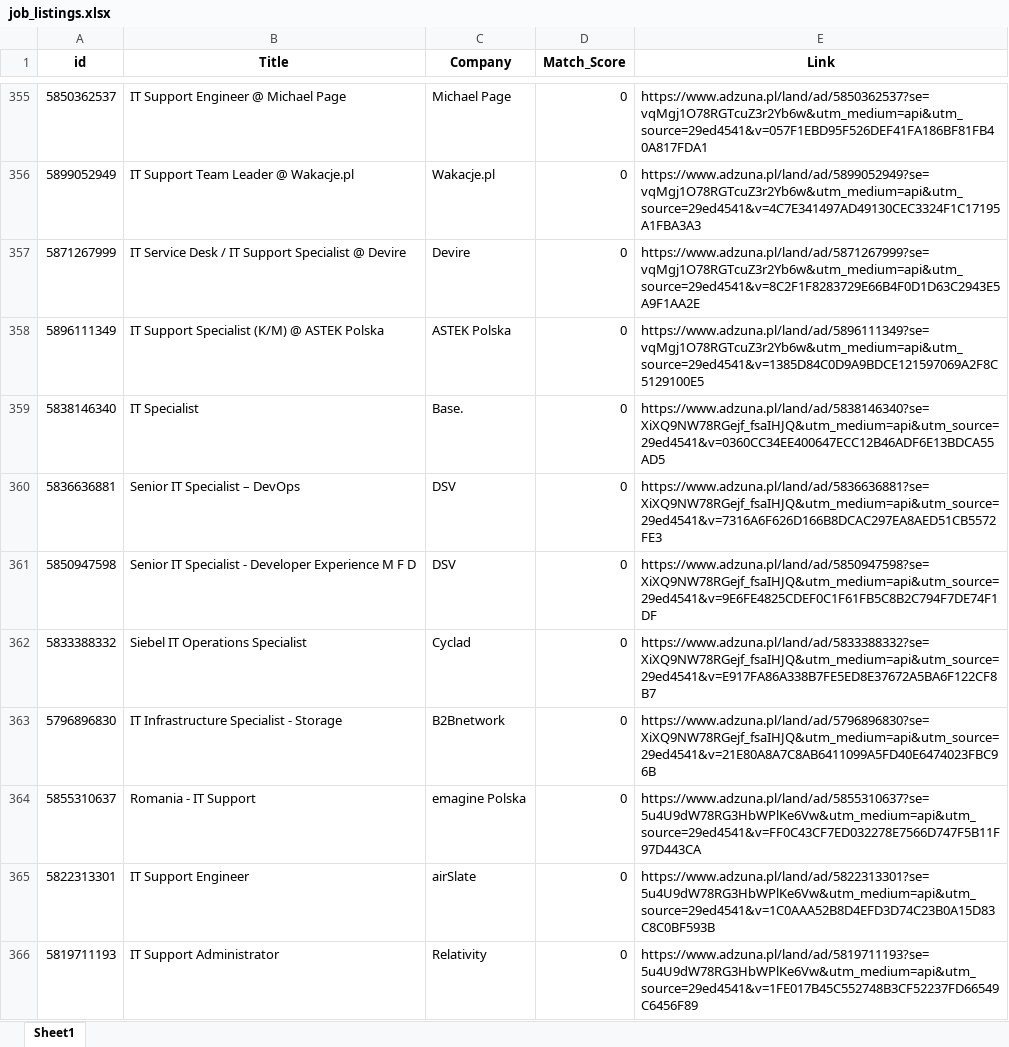
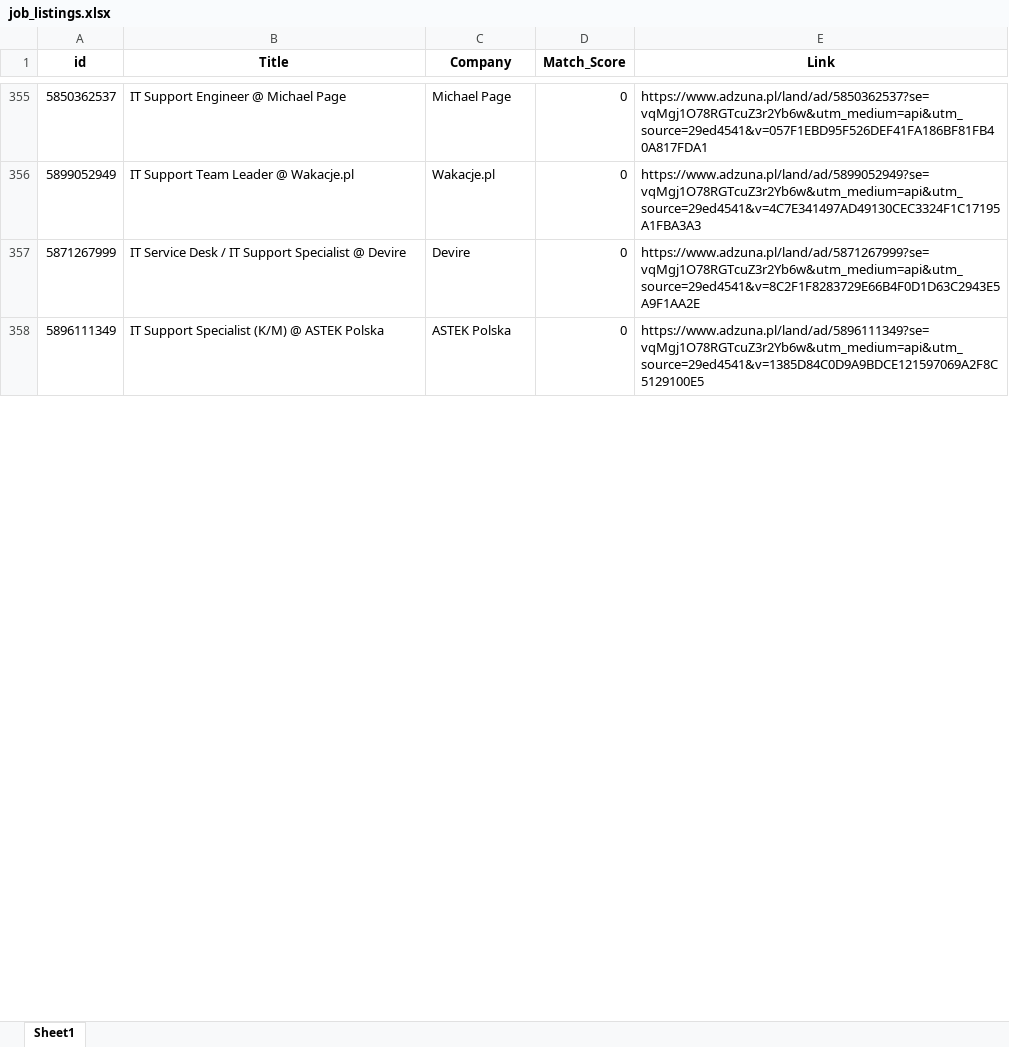
Before and after one commit to Byadiso/HireMeD, an Excel workbook: job_listings.xlsx, sheet Sheet1, drawn as a sheet; only a part is shown, gaps mark what is left out; values as stored, in another font and other column widths than the file's, no borders; removed rows and columns are numbered as before the commit, all else as after; the diff covers the shown part only; the diff names each change by its address in the sheet, - before the commit and + after, or states it on an @@ line.

```diff
--- a/job_listings.xlsx (sheet Sheet1)
+++ b/job_listings.xlsx (sheet Sheet1)
-row 359: 5838146340 | IT Specialist | Base. | 0 | https://www.adzuna.pl/land/ad/5838146340?se=XiXQ9NW78RGejf_fsaIHJQ&utm_medium=api&utm_source=29ed4541&v=0360CC34EE400647ECC12B46ADF6E13BDCA55AD5
-row 360: 5836636881 | Senior IT Specialist – DevOps | DSV | 0 | https://www.adzuna.pl/land/ad/5836636881?se=XiXQ9NW78RGejf_fsaIHJQ&utm_medium=api&utm_source=29ed4541&v=7316A6F626D166B8DCAC297EA8AED51CB5572FE3
-row 361: 5850947598 | Senior IT Specialist - Developer Experience M F D | DSV | 0 | https://www.adzuna.pl/land/ad/5850947598?se=XiXQ9NW78RGejf_fsaIHJQ&utm_medium=api&utm_source=29ed4541&v=9E6FE4825CDEF0C1F61FB5C8B2C794F7DE74F1DF
-row 362: 5833388332 | Siebel IT Operations Specialist | Cyclad | 0 | https://www.adzuna.pl/land/ad/5833388332?se=XiXQ9NW78RGejf_fsaIHJQ&utm_medium=api&utm_source=29ed4541&v=E917FA86A338B7FE5ED8E37672A5BA6F122CF8B7
-row 363: 5796896830 | IT Infrastructure Specialist - Storage | B2Bnetwork | 0 | https://www.adzuna.pl/land/ad/5796896830?se=XiXQ9NW78RGejf_fsaIHJQ&utm_medium=api&utm_source=29ed4541&v=21E80A8A7C8AB6411099A5FD40E6474023FBC96B
-row 364: 5855310637 | Romania - IT Support | emagine Polska | 0 | https://www.adzuna.pl/land/ad/5855310637?se=5u4U9dW78RG3HbWPlKe6Vw&utm_medium=api&utm_source=29ed4541&v=FF0C43CF7ED032278E7566D747F5B11F97D443CA
-row 365: 5822313301 | IT Support Engineer | airSlate | 0 | https://www.adzuna.pl/land/ad/5822313301?se=5u4U9dW78RG3HbWPlKe6Vw&utm_medium=api&utm_source=29ed4541&v=1C0AAA52B8D4EFD3D74C23B0A15D83C8C0BF593B
-row 366: 5819711193 | IT Support Administrator | Relativity | 0 | https://www.adzuna.pl/land/ad/5819711193?se=5u4U9dW78RG3HbWPlKe6Vw&utm_medium=api&utm_source=29ed4541&v=1FE017B45C552748B3CF52237FD66549C6456F89
```
Also changed, not shown: 10 added rows, 2 removed rows and cell formats elsewhere in this sheet.
